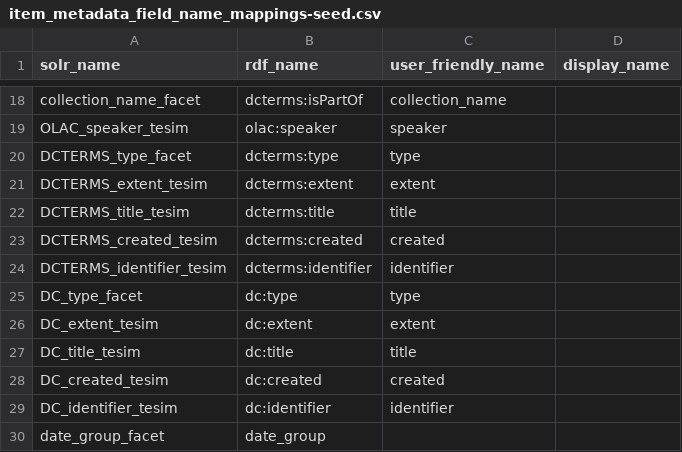
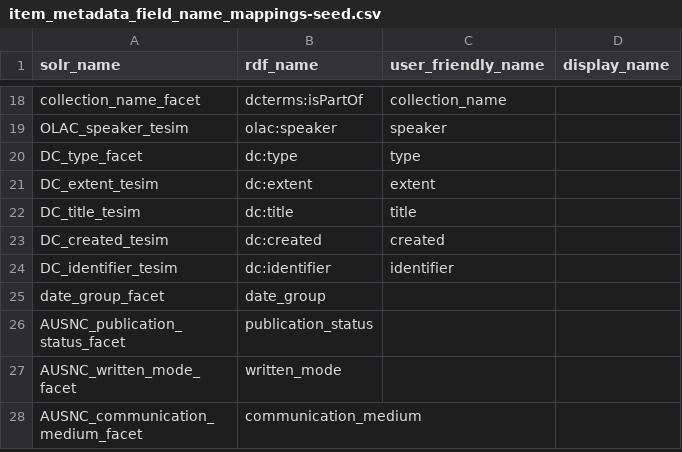
Before and after one commit to mixtah/hcsvlab, a CSV file: lib/resources/item_metadata_field_name_mappings-seed.csv, drawn as a sheet; only a part is shown, gaps mark what is left out; the shorter side is filled out with more unchanged rows.

Commit message:
update:
- To be compatible with existing SOLR property name, all 'DCTERMS_' prefix would be converted to 'DC_'

```diff
--- a/lib/resources/item_metadata_field_name_mappings-seed.csv
+++ b/lib/resources/item_metadata_field_name_mappings-seed.csv
@@ -19,7 +19,2 @@ collection_name_facet,dcterms:isPartOf,collection_name,
 OLAC_speaker_tesim,olac:speaker,speaker,
-DCTERMS_type_facet,dcterms:type,type,
-DCTERMS_extent_tesim,dcterms:extent,extent,
-DCTERMS_title_tesim,dcterms:title,title,
-DCTERMS_created_tesim,dcterms:created,created,
-DCTERMS_identifier_tesim,dcterms:identifier,identifier,
 DC_type_facet,dc:type,type,
```
